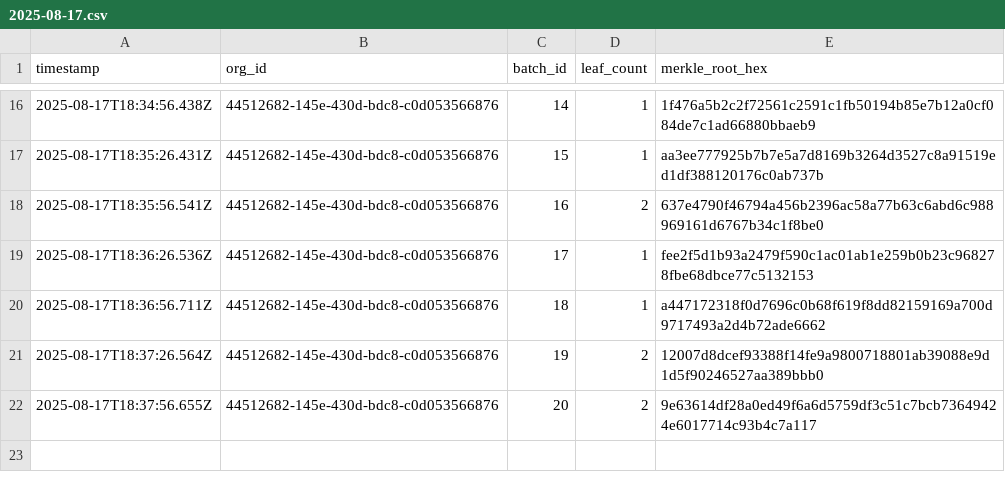
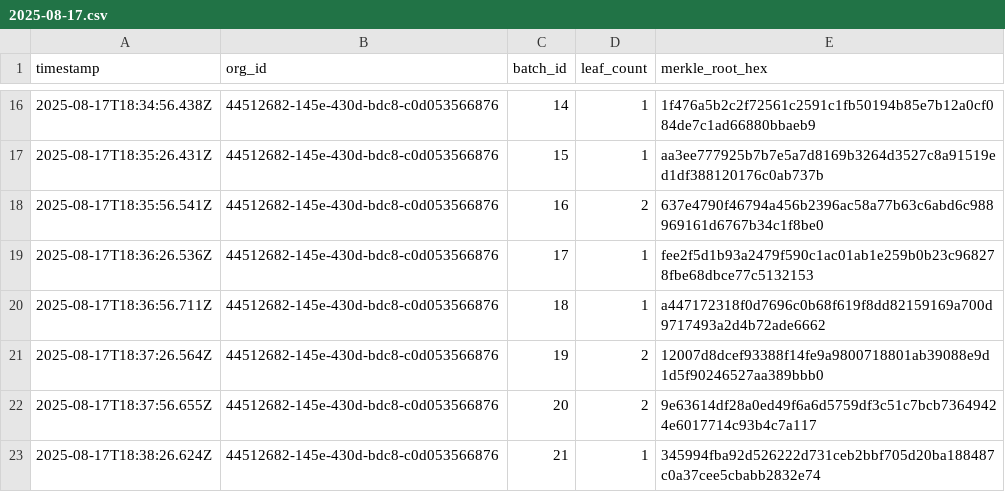
Before and after one commit to traceprompt/open-anchors, a CSV file: 2025-08-17.csv, drawn as a sheet; only a part is shown, gaps mark what is left out; the diff names each change by its address in the sheet, - before the commit and + after, or states it on an @@ line.

Commit message:
anchor 1 roots (2025-08-17)

```diff
--- a/2025-08-17.csv
+++ b/2025-08-17.csv
+row 23: 2025-08-17T18:38:26.624Z | 44512682-145e-430d-bdc8-c0d053566876 | 21 | 1 | 345994fba92d526222d731ceb2bbf705d20ba188487c0a37cee5cbabb2832e74
```
